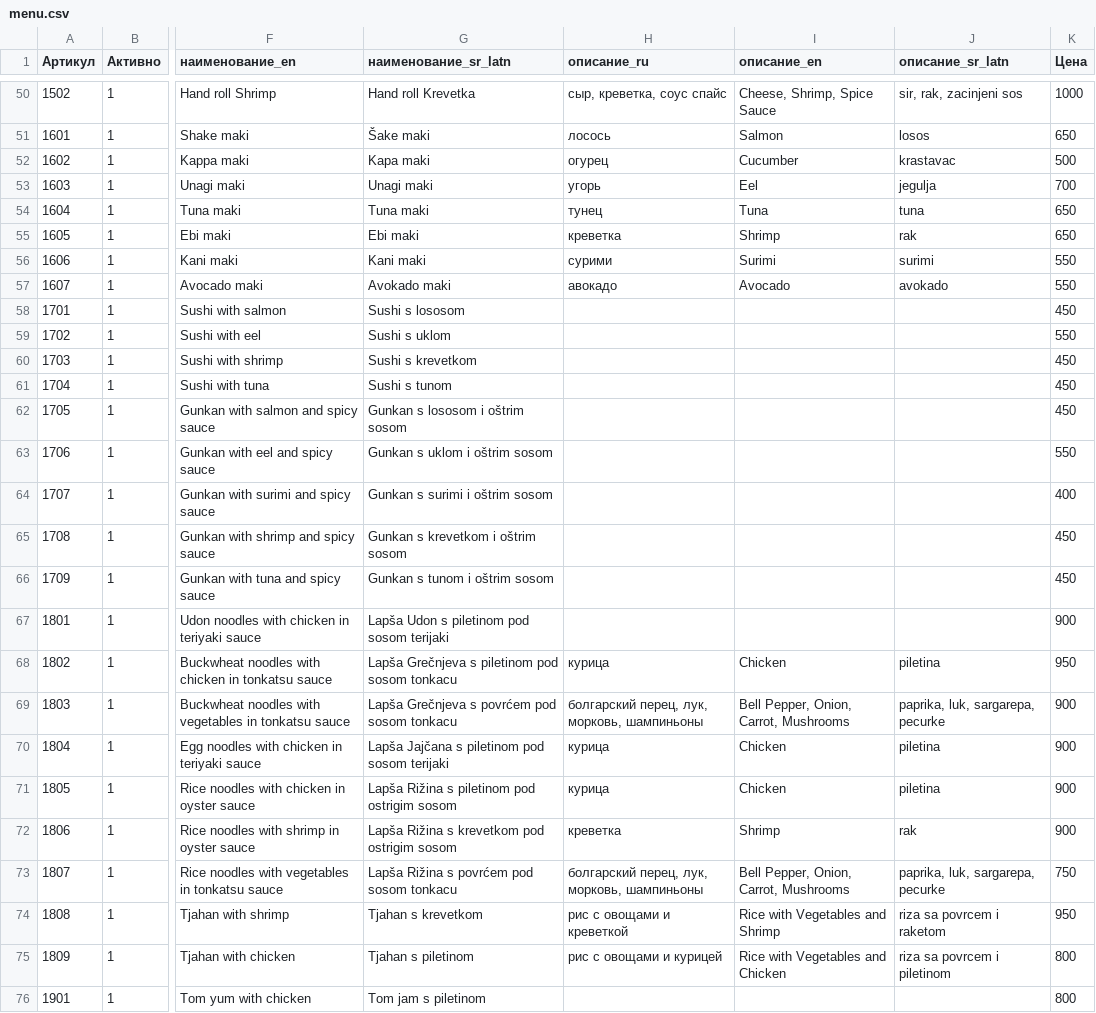
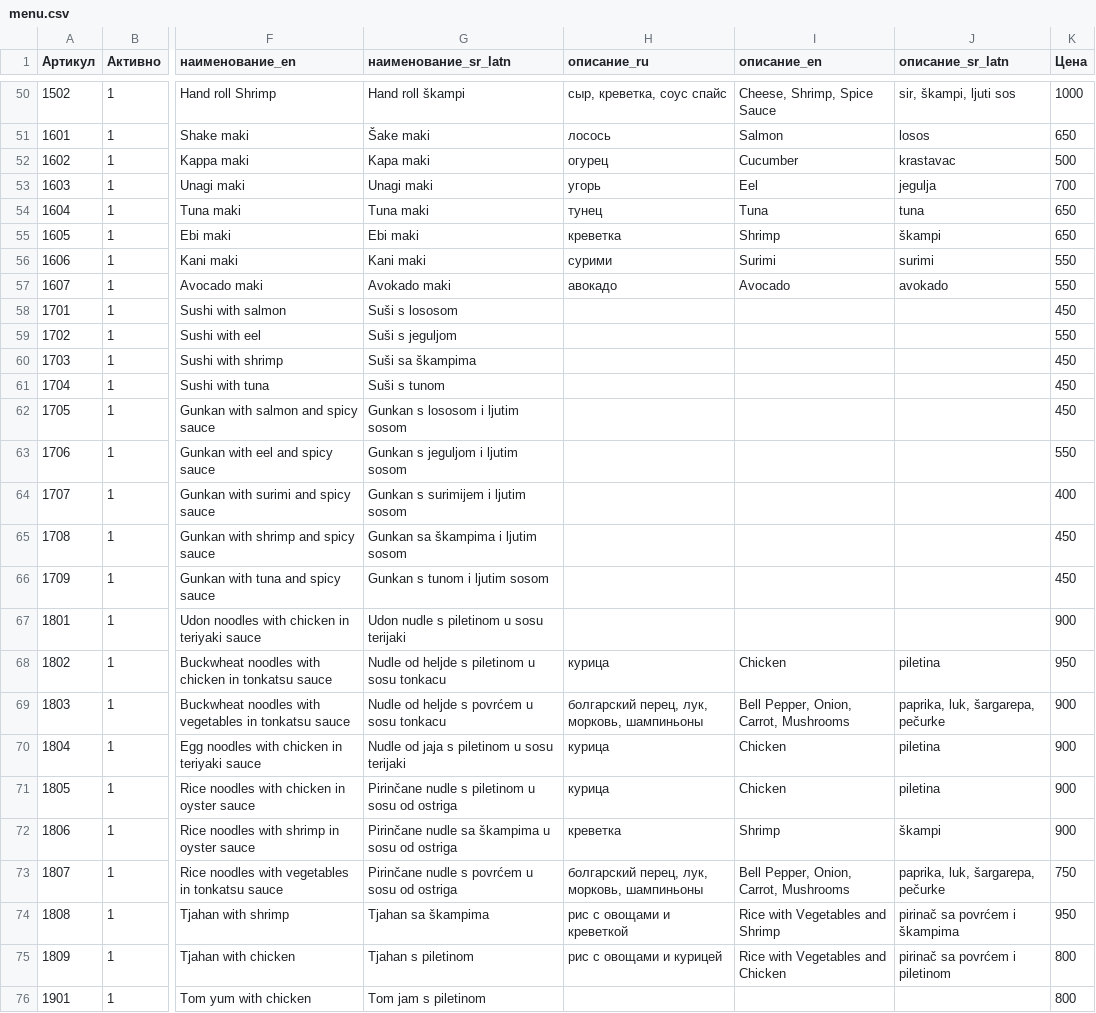
Before and after one commit to Gatitka/WEB_shop-bot, a CSV file: web_shop_with_bots/docs/menu.csv, drawn as a sheet; only a part is shown, gaps mark what is left out; the diff covers the shown part only; the diff names each change by its address in the sheet, - before the commit and + after, or states it on an @@ line.

```diff
--- a/web_shop_with_bots/docs/menu.csv
+++ b/web_shop_with_bots/docs/menu.csv
-G50 (наименование_sr_latn): Hand roll Krevetka
+G50 (наименование_sr_latn): Hand roll škampi
-J50 (описание_sr_latn): sir, rak, zacinjeni sos
+J50 (описание_sr_latn): sir, škampi, ljuti sos
-J55 (описание_sr_latn): rak
+J55 (описание_sr_latn): škampi
-G58 (наименование_sr_latn): Sushi s lososom
+G58 (наименование_sr_latn): Suši s lososom
-G59 (наименование_sr_latn): Sushi s uklom
+G59 (наименование_sr_latn): Suši s jeguljom
-G60 (наименование_sr_latn): Sushi s krevetkom
+G60 (наименование_sr_latn): Suši sa škampima
-G61 (наименование_sr_latn): Sushi s tunom
+G61 (наименование_sr_latn): Suši s tunom
-G62 (наименование_sr_latn): Gunkan s lososom i oštrim sosom
+G62 (наименование_sr_latn): Gunkan s lososom i ljutim sosom
-G63 (наименование_sr_latn): Gunkan s uklom i oštrim sosom
+G63 (наименование_sr_latn): Gunkan s jeguljom i ljutim sosom
-G64 (наименование_sr_latn): Gunkan s surimi i oštrim sosom
+G64 (наименование_sr_latn): Gunkan s surimijem i ljutim sosom
-G65 (наименование_sr_latn): Gunkan s krevetkom i oštrim sosom
+G65 (наименование_sr_latn): Gunkan sa škampima i ljutim sosom
-G66 (наименование_sr_latn): Gunkan s tunom i oštrim sosom
+G66 (наименование_sr_latn): Gunkan s tunom i ljutim sosom
-G67 (наименование_sr_latn): Lapša Udon s piletinom pod sosom terijaki
+G67 (наименование_sr_latn): Udon nudle s piletinom u sosu terijaki
-G68 (наименование_sr_latn): Lapša Grečnjeva s piletinom pod sosom tonkacu
+G68 (наименование_sr_latn): Nudle od heljde s piletinom u sosu tonkacu
-G69 (наименование_sr_latn): Lapša Grečnjeva s povrćem pod sosom tonkacu
+G69 (наименование_sr_latn): Nudle od heljde s povrćem u sosu tonkacu
-J69 (описание_sr_latn): paprika, luk, sargarepa, pecurke
+J69 (описание_sr_latn): paprika, luk, šargarepa, pečurke
-G70 (наименование_sr_latn): Lapša Jajčana s piletinom pod sosom terijaki
+G70 (наименование_sr_latn): Nudle od jaja s piletinom u sosu terijaki
-G71 (наименование_sr_latn): Lapša Rižina s piletinom pod ostrigim sosom
+G71 (наименование_sr_latn): Pirinčane nudle s piletinom u sosu od ostriga
-G72 (наименование_sr_latn): Lapša Rižina s krevetkom pod ostrigim sosom
+G72 (наименование_sr_latn): Pirinčane nudle sa škampima u sosu od ostriga
-J72 (описание_sr_latn): rak
+J72 (описание_sr_latn): škampi
-G73 (наименование_sr_latn): Lapša Rižina s povrćem pod sosom tonkacu
+G73 (наименование_sr_latn): Pirinčane nudle s povrćem u sosu od ostriga
-J73 (описание_sr_latn): paprika, luk, sargarepa, pecurke
+J73 (описание_sr_latn): paprika, luk, šargarepa, pečurke
-G74 (наименование_sr_latn): Tjahan s krevetkom
+G74 (наименование_sr_latn): Tjahan sa škampima
-J74 (описание_sr_latn): riza sa povrcem i raketom
+J74 (описание_sr_latn): pirinač sa povrćem i škampima
-J75 (описание_sr_latn): riza sa povrcem i piletinom
+J75 (описание_sr_latn): pirinač sa povrćem i piletinom
```
Also changed, not shown: 63 edited cells elsewhere in this file, web_shop_with_bots/docs/categories.csv, web_shop_with_bots/docs/delivery_zones.csv, 15 other files.
